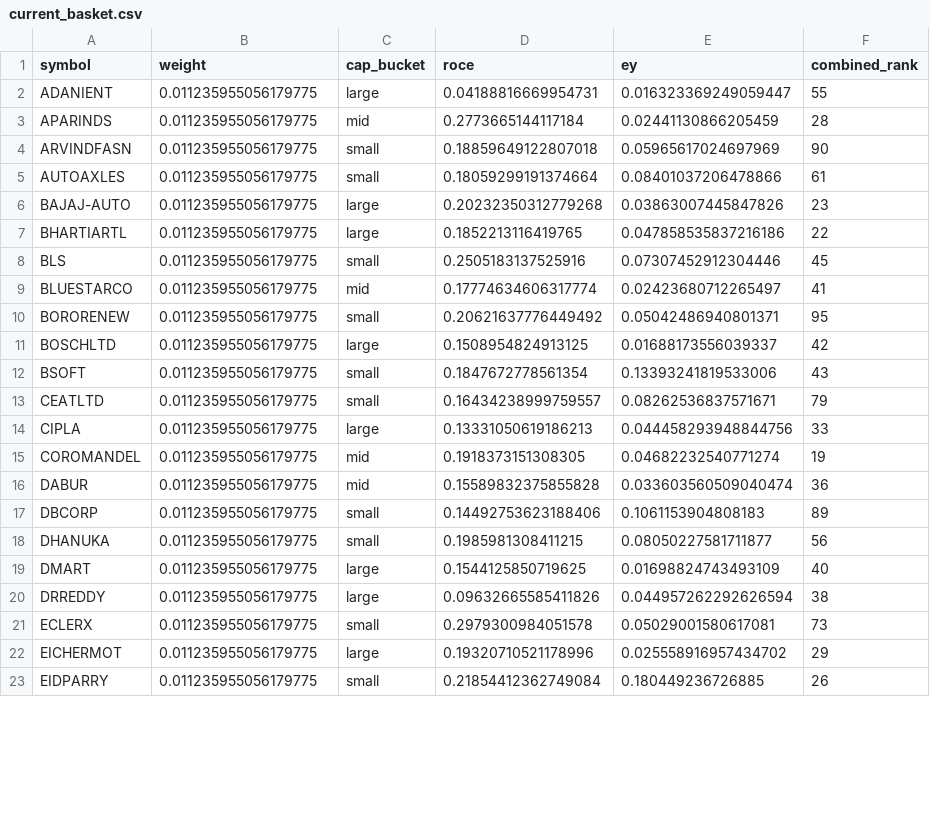
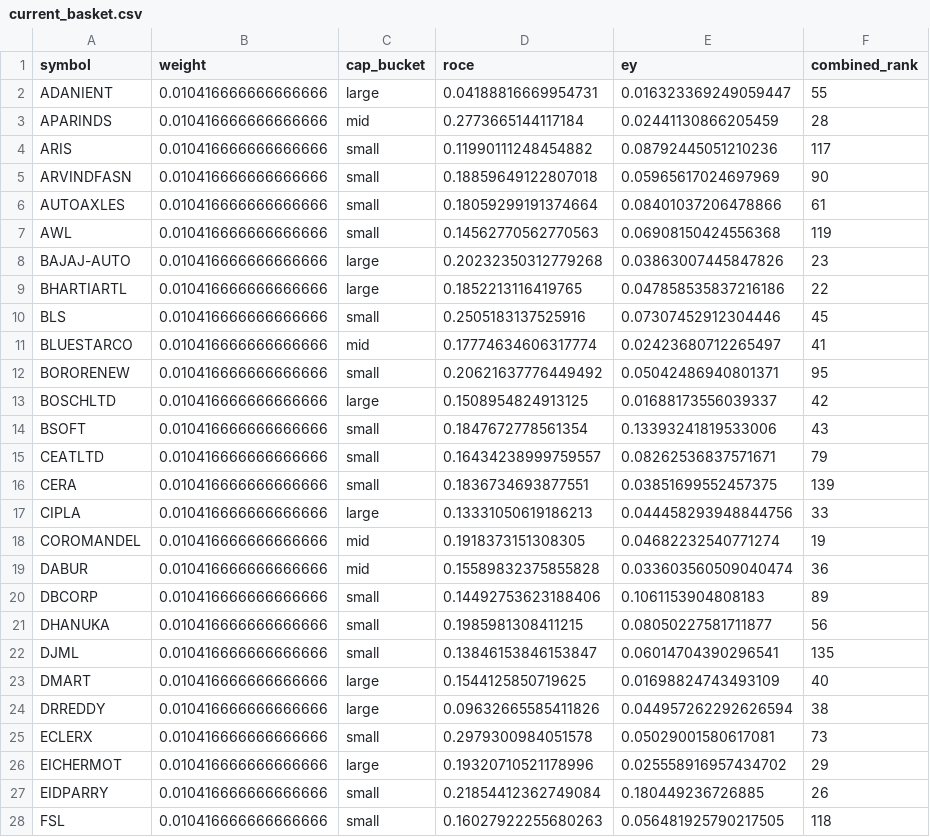
Before and after one commit to quantxaashish/magic-formula-pit, a CSV file: data/processed/current_basket.csv, drawn as a sheet; only a part is shown; the diff covers the shown part only.

```diff
--- a/data/processed/current_basket.csv
+++ b/data/processed/current_basket.csv
@@ -1,23 +1,28 @@
 symbol,weight,cap_bucket,roce,ey,combined_rank
-ADANIENT,0.011235955056179775,large,0.04188816669954731,0.016323369249059447,55
-APARINDS,0.011235955056179775,mid,0.2773665144117184,0.02441130866205459,28
-ARVINDFASN,0.011235955056179775,small,0.18859649122807018,0.05965617024697969,90
-AUTOAXLES,0.011235955056179775,small,0.18059299191374664,0.08401037206478866,61
-BAJAJ-AUTO,0.011235955056179775,large,0.20232350312779268,0.03863007445847826,23
-BHARTIARTL,0.011235955056179775,large,0.1852213116419765,0.047858535837216186,22
-BLS,0.011235955056179775,small,0.2505183137525916,0.07307452912304446,45
-BLUESTARCO,0.011235955056179775,mid,0.17774634606317774,0.02423680712265497,41
-BORORENEW,0.011235955056179775,small,0.20621637776449492,0.05042486940801371,95
-BOSCHLTD,0.011235955056179775,large,0.1508954824913125,0.01688173556039337,42
-BSOFT,0.011235955056179775,small,0.1847672778561354,0.13393241819533006,43
-CEATLTD,0.011235955056179775,small,0.16434238999759557,0.08262536837571671,79
-CIPLA,0.011235955056179775,large,0.13331050619186213,0.044458293948844756,33
-COROMANDEL,0.011235955056179775,mid,0.1918373151308305,0.04682232540771274,19
-DABUR,0.011235955056179775,mid,0.15589832375855828,0.033603560509040474,36
-DBCORP,0.011235955056179775,small,0.14492753623188406,0.1061153904808183,89
-DHANUKA,0.011235955056179775,small,0.1985981308411215,0.08050227581711877,56
-DMART,0.011235955056179775,large,0.1544125850719625,0.01698824743493109,40
-DRREDDY,0.011235955056179775,large,0.09632665585411826,0.044957262292626594,38
-ECLERX,0.011235955056179775,small,0.2979300984051578,0.05029001580617081,73
-EICHERMOT,0.011235955056179775,large,0.19320710521178996,0.025558916957434702,29
-EIDPARRY,0.011235955056179775,small,0.21854412362749084,0.180449236726885,26
+ADANIENT,0.010416666666666666,large,0.04188816669954731,0.016323369249059447,55
+APARINDS,0.010416666666666666,mid,0.2773665144117184,0.02441130866205459,28
+ARIS,0.010416666666666666,small,0.11990111248454882,0.08792445051210236,117
+ARVINDFASN,0.010416666666666666,small,0.18859649122807018,0.05965617024697969,90
+AUTOAXLES,0.010416666666666666,small,0.18059299191374664,0.08401037206478866,61
+AWL,0.010416666666666666,small,0.14562770562770563,0.06908150424556368,119
+BAJAJ-AUTO,0.010416666666666666,large,0.20232350312779268,0.03863007445847826,23
+BHARTIARTL,0.010416666666666666,large,0.1852213116419765,0.047858535837216186,22
+BLS,0.010416666666666666,small,0.2505183137525916,0.07307452912304446,45
+BLUESTARCO,0.010416666666666666,mid,0.17774634606317774,0.02423680712265497,41
+BORORENEW,0.010416666666666666,small,0.20621637776449492,0.05042486940801371,95
+BOSCHLTD,0.010416666666666666,large,0.1508954824913125,0.01688173556039337,42
+BSOFT,0.010416666666666666,small,0.1847672778561354,0.13393241819533006,43
+CEATLTD,0.010416666666666666,small,0.16434238999759557,0.08262536837571671,79
+CERA,0.010416666666666666,small,0.1836734693877551,0.03851699552457375,139
+CIPLA,0.010416666666666666,large,0.13331050619186213,0.044458293948844756,33
+COROMANDEL,0.010416666666666666,mid,0.1918373151308305,0.04682232540771274,19
+DABUR,0.010416666666666666,mid,0.15589832375855828,0.033603560509040474,36
+DBCORP,0.010416666666666666,small,0.14492753623188406,0.1061153904808183,89
+DHANUKA,0.010416666666666666,small,0.1985981308411215,0.08050227581711877,56
+DJML,0.010416666666666666,small,0.13846153846153847,0.06014704390296541,135
+DMART,0.010416666666666666,large,0.1544125850719625,0.01698824743493109,40
+DRREDDY,0.010416666666666666,large,0.09632665585411826,0.044957262292626594,38
+ECLERX,0.010416666666666666,small,0.2979300984051578,0.05029001580617081,73
+EICHERMOT,0.010416666666666666,large,0.19320710521178996,0.025558916957434702,29
+EIDPARRY,0.010416666666666666,small,0.21854412362749084,0.180449236726885,26
+FSL,0.010416666666666666,small,0.16027922255680263,0.056481925790217505,118
```
Also changed, not shown: 2 added rows and 67 edited cells elsewhere in this file, 4 other files.
